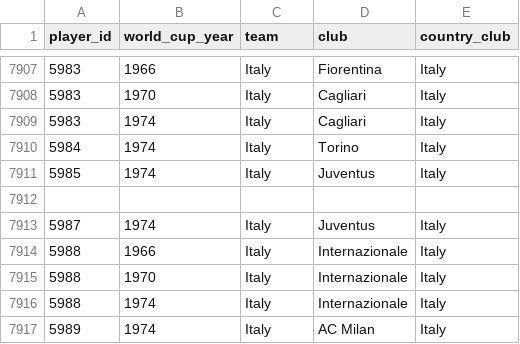
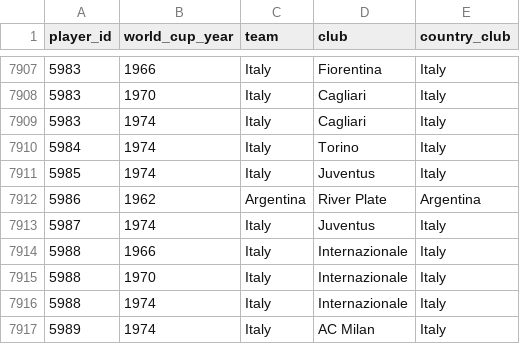
Before and after one commit to rbetis35/mundiales-futbol-datos, a CSV file: WorldCups/players/player_world_cups.csv, drawn as a sheet; only a part is shown, gaps mark what is left out; the diff names each change by its address in the sheet, - before the commit and + after, or states it on an @@ line.

Commit message:
Update player_world_cups.csv

```diff
--- a/WorldCups/players/player_world_cups.csv
+++ b/WorldCups/players/player_world_cups.csv
-row 7912: (empty)
+row 7912: 5986 | 1962 | Argentina | River Plate | Argentina
```
